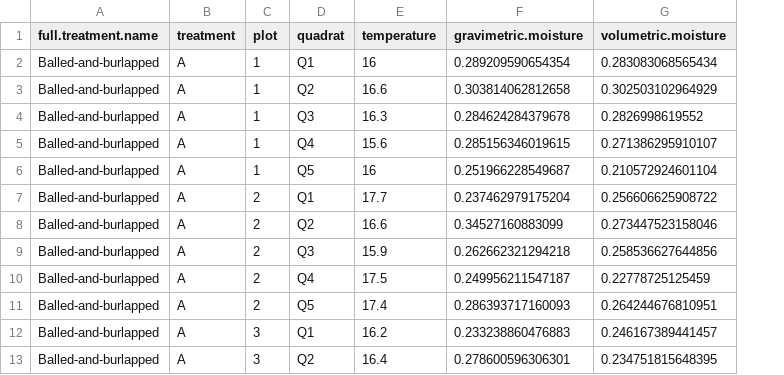
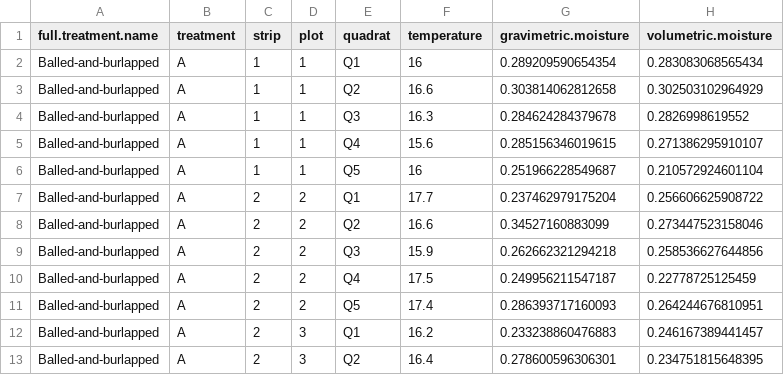
Before and after one commit to chelseamarpeterson/Floodplain-Restoration-Experiment, a CSV file: Soil_Analysis/Clean_Data/Soil_Data_by_Quadrat_June2023.csv, drawn as a sheet; only a part is shown; the diff names each change by its address in the sheet, - before the commit and + after, or states it on an @@ line.

```diff
--- a/Soil_Analysis/Clean_Data/Soil_Data_by_Quadrat_June2023.csv
+++ b/Soil_Analysis/Clean_Data/Soil_Data_by_Quadrat_June2023.csv
+column C (strip), rows 2-13: 1 | 1 | 1 | 1 | 1 | 2 | 2 | 2 | 2 | 2 | 2 | 2
```
Also changed, not shown: Soil_Analysis/Clean_Data/quadrat.variable.metadata.csv, Tree_Analysis/Clean_Data_By_Plot/Clean_Veg_Soil_C_Stocks_Richness_by_Plot.csv, 17 other files.
